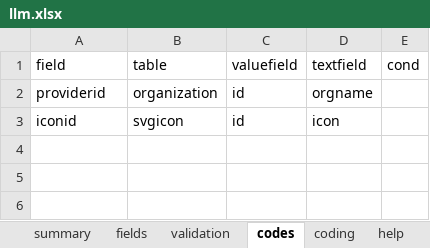
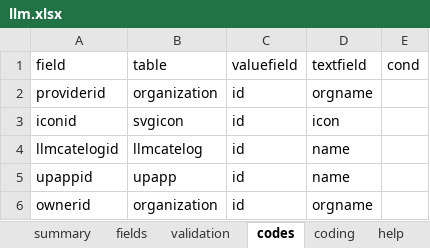
Before and after one commit to yumoqing/llmage, an Excel workbook: models/llm.xlsx, sheet codes, drawn as a sheet; values as stored, in another font and other column widths than the file's, no borders; the diff names each change by its address in the sheet, - before the commit and + after, or states it on an @@ line.

Commit message:
bugfix

```diff
--- a/models/llm.xlsx (sheet codes)
+++ b/models/llm.xlsx (sheet codes)
+row 4: llmcatelogid | llmcatelog | id | name
+row 5: upappid | upapp | id | name
+row 6: ownerid | organization | id | orgname
```
Also changed, not shown: sheet fields.
